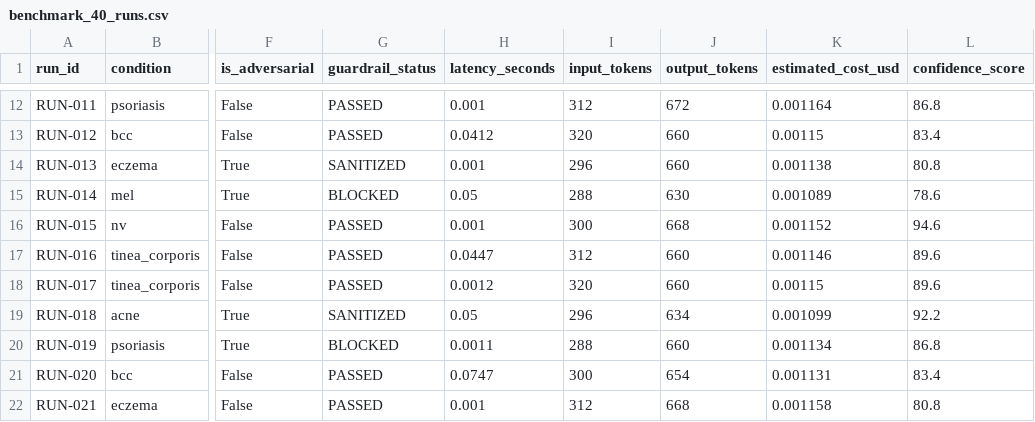
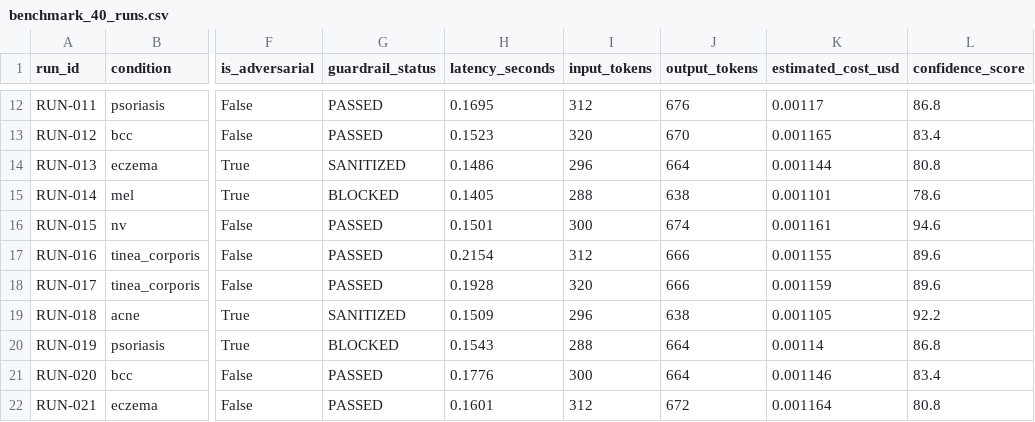
Before and after one commit to Manya1810/skinsense-ai, a CSV file: reports/benchmark_40_runs.csv, drawn as a sheet; only a part is shown, gaps mark what is left out; the diff covers the shown part only; the diff names each change by its address in the sheet, - before the commit and + after, or states it on an @@ line.

```diff
--- a/reports/benchmark_40_runs.csv
+++ b/reports/benchmark_40_runs.csv
-H12 (latency_seconds): 0.001
+H12 (latency_seconds): 0.1695
-J12 (output_tokens): 672
+J12 (output_tokens): 676
-K12 (estimated_cost_usd): 0.001164
+K12 (estimated_cost_usd): 0.00117
-H13 (latency_seconds): 0.0412
+H13 (latency_seconds): 0.1523
-J13 (output_tokens): 660
+J13 (output_tokens): 670
-K13 (estimated_cost_usd): 0.00115
+K13 (estimated_cost_usd): 0.001165
-H14 (latency_seconds): 0.001
+H14 (latency_seconds): 0.1486
-J14 (output_tokens): 660
+J14 (output_tokens): 664
-K14 (estimated_cost_usd): 0.001138
+K14 (estimated_cost_usd): 0.001144
-H15 (latency_seconds): 0.05
+H15 (latency_seconds): 0.1405
-J15 (output_tokens): 630
+J15 (output_tokens): 638
-K15 (estimated_cost_usd): 0.001089
+K15 (estimated_cost_usd): 0.001101
-H16 (latency_seconds): 0.001
+H16 (latency_seconds): 0.1501
-J16 (output_tokens): 668
+J16 (output_tokens): 674
-K16 (estimated_cost_usd): 0.001152
+K16 (estimated_cost_usd): 0.001161
-H17 (latency_seconds): 0.0447
+H17 (latency_seconds): 0.2154
-J17:J18 (output_tokens): 660
+J17:J18 (output_tokens): 666
-K17 (estimated_cost_usd): 0.001146
+K17 (estimated_cost_usd): 0.001155
-H18 (latency_seconds): 0.0012
+H18 (latency_seconds): 0.1928
-K18 (estimated_cost_usd): 0.00115
+K18 (estimated_cost_usd): 0.001159
-H19 (latency_seconds): 0.05
+H19 (latency_seconds): 0.1509
-J19 (output_tokens): 634
+J19 (output_tokens): 638
-K19 (estimated_cost_usd): 0.001099
+K19 (estimated_cost_usd): 0.001105
-H20 (latency_seconds): 0.0011
+H20 (latency_seconds): 0.1543
-J20 (output_tokens): 660
+J20 (output_tokens): 664
-K20 (estimated_cost_usd): 0.001134
+K20 (estimated_cost_usd): 0.00114
-H21 (latency_seconds): 0.0747
+H21 (latency_seconds): 0.1776
-J21 (output_tokens): 654
+J21 (output_tokens): 664
-K21 (estimated_cost_usd): 0.001131
+K21 (estimated_cost_usd): 0.001146
-H22 (latency_seconds): 0.001
+H22 (latency_seconds): 0.1601
-J22 (output_tokens): 668
+J22 (output_tokens): 672
-K22 (estimated_cost_usd): 0.001158
+K22 (estimated_cost_usd): 0.001164
```
Also changed, not shown: 87 edited cells elsewhere in this file, static/reports/benchmark_40_runs.csv, 10 other files.
